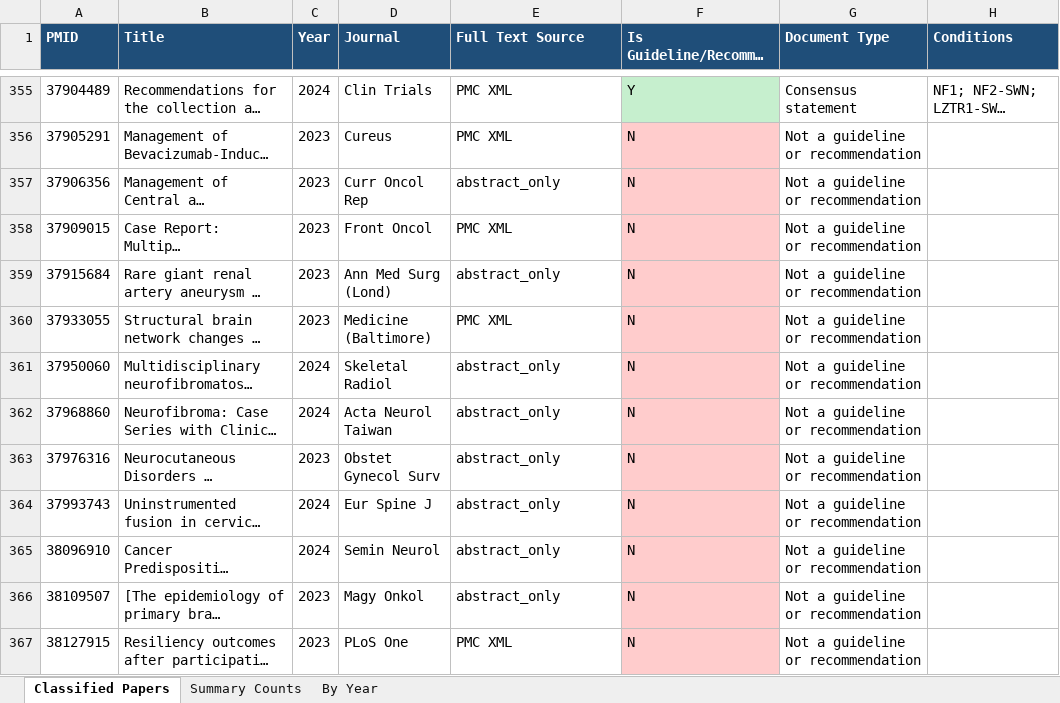
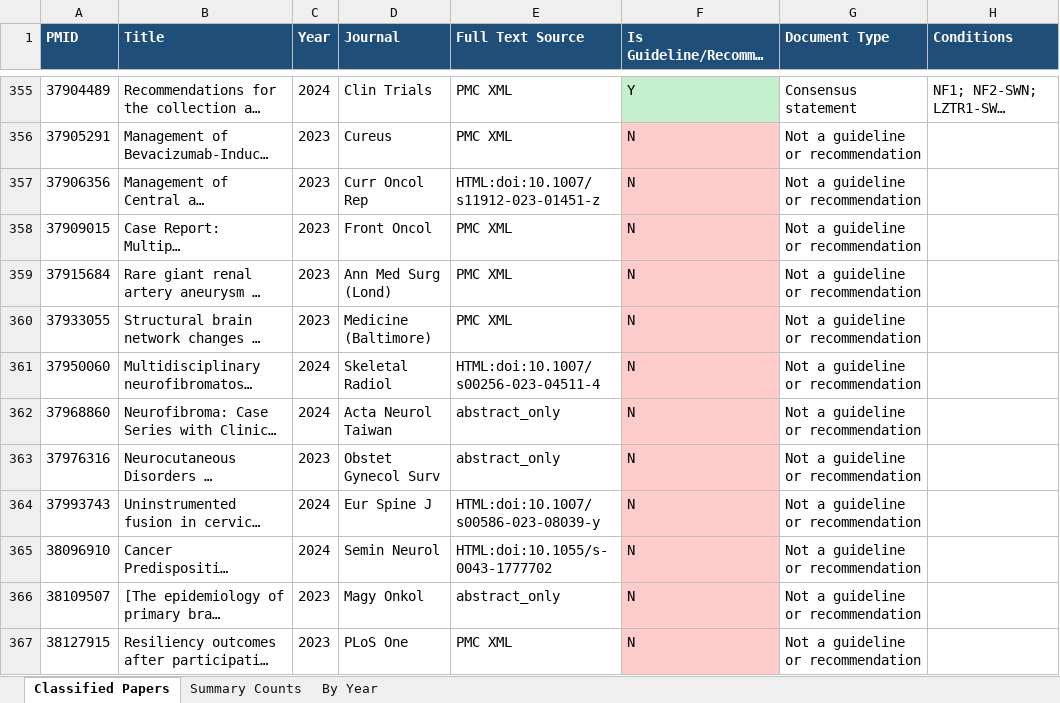
Before and after one commit to allaway/ctf-guideline-steering-committee, an Excel workbook: NF_Guidelines_Curated.xlsx, sheet Classified Papers, drawn as a sheet; only a part is shown, gaps mark what is left out; long unchanged cells end in …; values as stored, in another font and other column widths than the file's, no borders; the diff covers the shown part only; the diff names each change by its address in the sheet, - before the commit and + after, or states it on an @@ line.

```diff
--- a/NF_Guidelines_Curated.xlsx (sheet Classified Papers)
+++ b/NF_Guidelines_Curated.xlsx (sheet Classified Papers)
-E357 (Full Text Source): abstract_only
+E357 (Full Text Source): HTML:doi:10.1007/s11912-023-01451-z
-E359 (Full Text Source): abstract_only
+E359 (Full Text Source): PMC XML
-E361 (Full Text Source): abstract_only
+E361 (Full Text Source): HTML:doi:10.1007/s00256-023-04511-4
-E364 (Full Text Source): abstract_only
+E364 (Full Text Source): HTML:doi:10.1007/s00586-023-08039-y
-E365 (Full Text Source): abstract_only
+E365 (Full Text Source): HTML:doi:10.1055/s-0043-1777702
```
Also changed, not shown: 84 edited cells elsewhere in this sheet, 1 other file.
